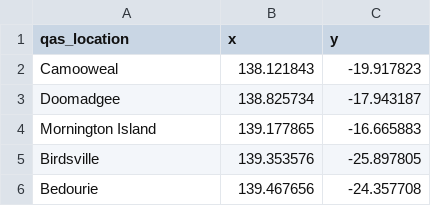
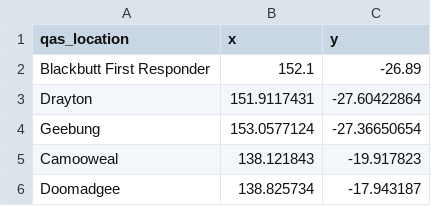
Before and after one commit to RWParsons/iTRAQI_app, a CSV file: input/qas_locations.csv, drawn as a sheet; only a part is shown; the shorter side is filled out with more unchanged rows; the diff names each change by its address in the sheet, - before the commit and + after, or states it on an @@ line.

Commit message:
Update qas_locations.csv

```diff
--- a/input/qas_locations.csv
+++ b/input/qas_locations.csv
+row 2: Blackbutt First Responder | 152.1 | -26.89
+row 3: Drayton | 151.9117431 | -27.60422864
+row 4: Geebung | 153.0577124 | -27.36650654
```
